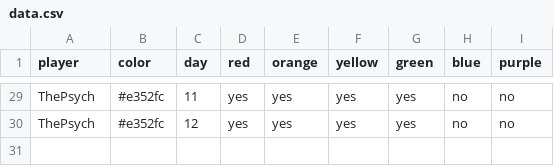
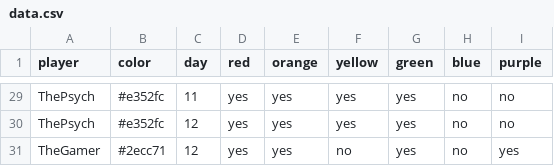
Before and after one commit to bougainvillaknob/eat_the_rainbow, a CSV file: data.csv, drawn as a sheet; only a part is shown, gaps mark what is left out.

Commit message:
Update data.csv

```diff
--- a/data.csv
+++ b/data.csv
@@ -30 +30,2 @@ ThePsych,#e352fc,11,yes,yes,yes,yes,no,no
 ThePsych,#e352fc,12,yes,yes,yes,yes,no,no
+TheGamer,#2ecc71,12,yes,yes,no,yes,no,yes
```
